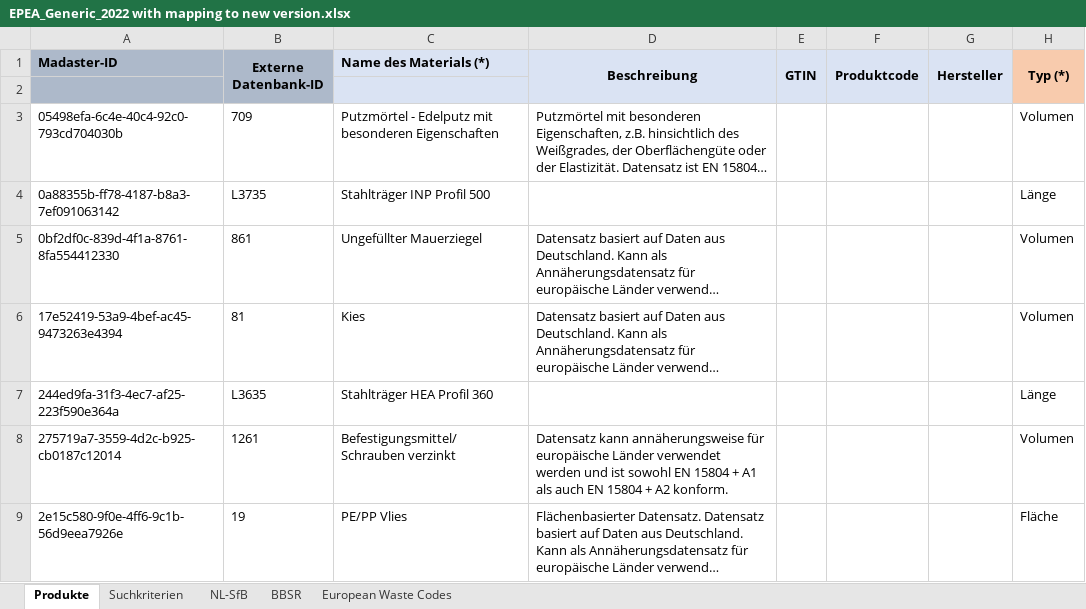
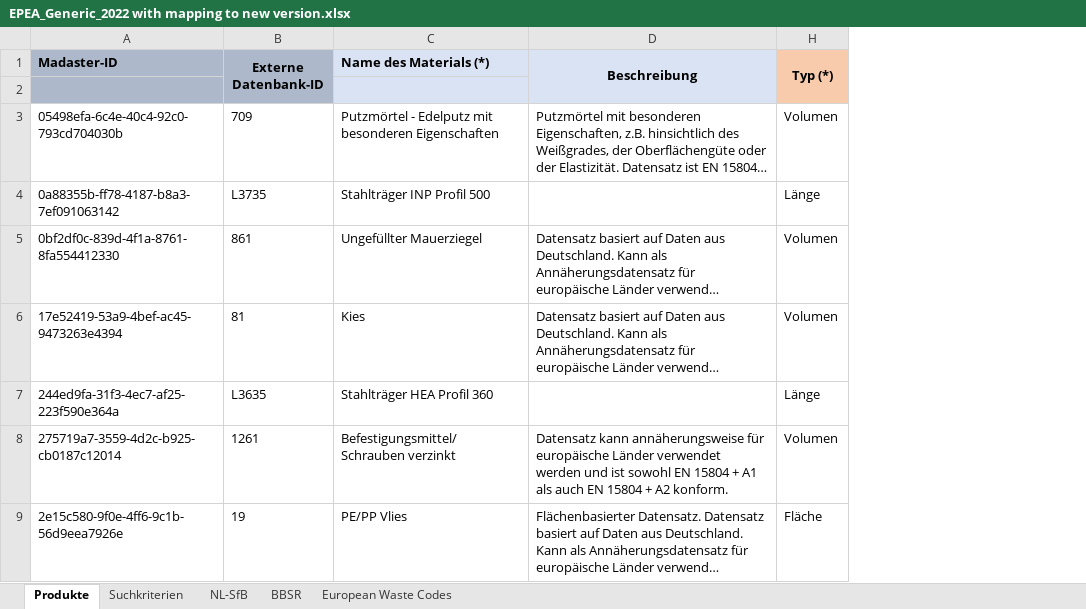
Before and after one commit to madaster/madaster.github.io, an Excel workbook: files/at/EPEA_Generic_2022 with mapping to new version.xlsx, sheet Produkte, drawn as a sheet; only a part is shown; long unchanged cells end in …; values as stored, in another font and other column widths than the file's, no borders; the diff names each change by its address in the sheet, - before the commit and + after, or states it on an @@ line.

```diff
--- a/files/at/EPEA_Generic_2022 with mapping to new version.xlsx (sheet Produkte)
+++ b/files/at/EPEA_Generic_2022 with mapping to new version.xlsx (sheet Produkte)
@@ column E (GTIN) hidden, empty @@
@@ column F (Produktcode) hidden, empty @@
@@ column G (Hersteller) hidden, empty @@
```
Also changed, not shown: files/at/Circular & LCA Library by EPEA (DACH).xlsx, files/ch/de/Circular & LCA Library by EPEA (DACH).xlsx, 3 other files.
